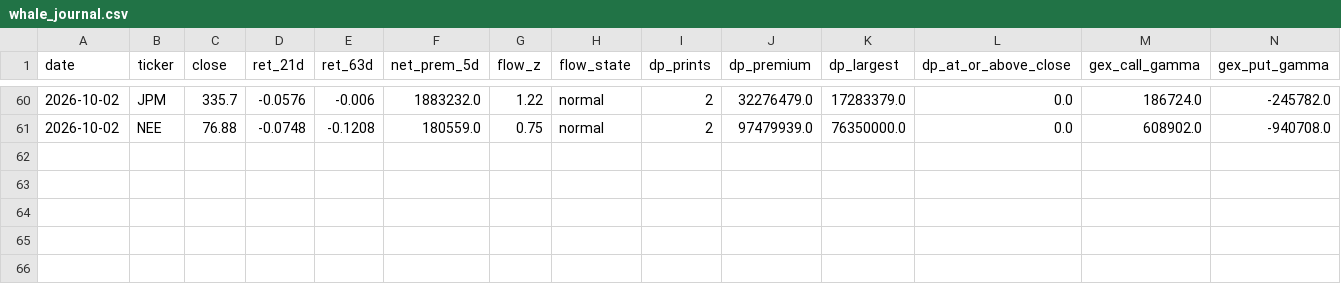
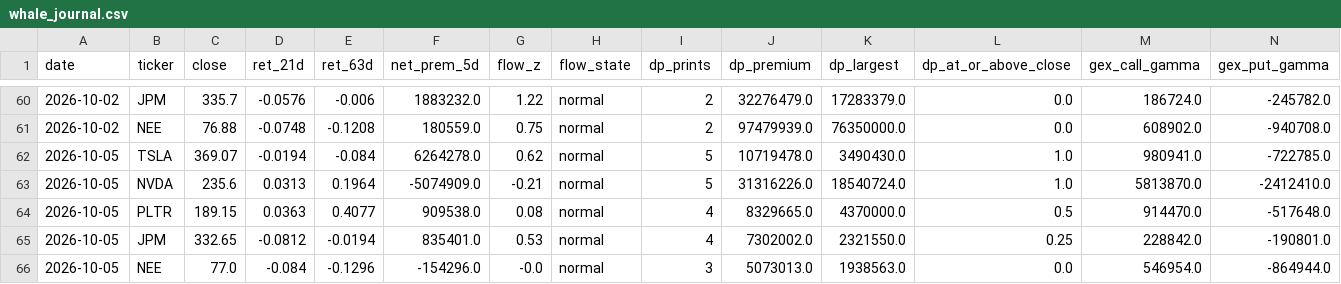
Before and after one commit to inghamjohn1-cloud/urb_project, a CSV file: logs/whale_journal.csv, drawn as a sheet; only a part is shown, gaps mark what is left out; rows hold the shown columns only; the diff names each change by its address in the sheet, - before the commit and + after, or states it on an @@ line.

```diff
--- a/logs/whale_journal.csv
+++ b/logs/whale_journal.csv
+row 62: 2026-10-05 | TSLA | 369.07 | -0.0194 | -0.084 | 6264278.0 | 0.62 | normal | 5 | 10719478.0 | 3490430.0 | 1.0 | 980941.0 | -722785.0
+row 63: 2026-10-05 | NVDA | 235.6 | 0.0313 | 0.1964 | -5074909.0 | -0.21 | normal | 5 | 31316226.0 | 18540724.0 | 1.0 | 5813870.0 | -2412410.0
+row 64: 2026-10-05 | PLTR | 189.15 | 0.0363 | 0.4077 | 909538.0 | 0.08 | normal | 4 | 8329665.0 | 4370000.0 | 0.5 | 914470.0 | -517648.0
+row 65: 2026-10-05 | JPM | 332.65 | -0.0812 | -0.0194 | 835401.0 | 0.53 | normal | 4 | 7302002.0 | 2321550.0 | 0.25 | 228842.0 | -190801.0
+row 66: 2026-10-05 | NEE | 77.0 | -0.084 | -0.1296 | -154296.0 | -0.0 | normal | 3 | 5073013.0 | 1938563.0 | 0.0 | 546954.0 | -864944.0
```
